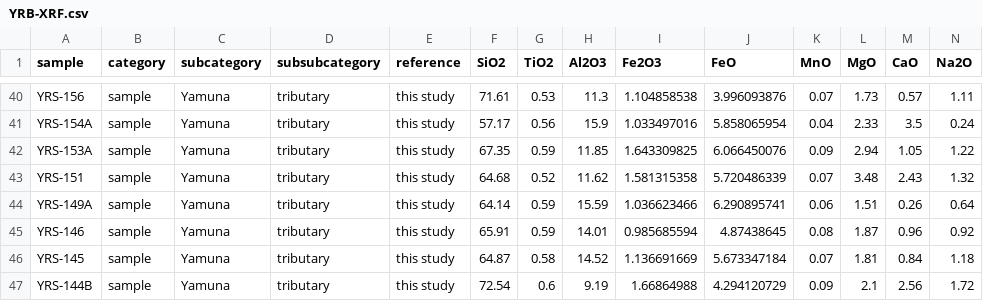
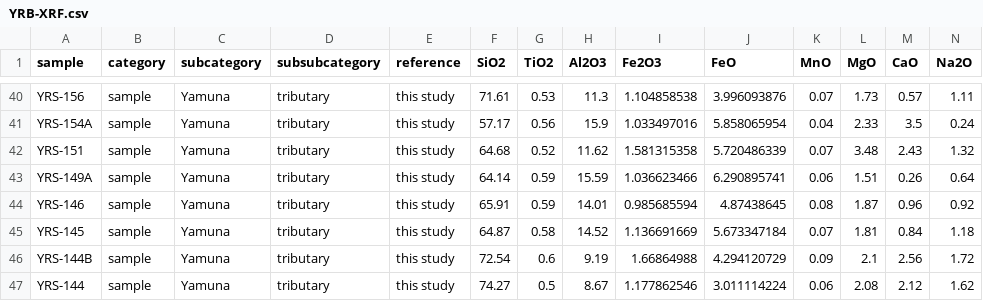
Before and after one commit to vinthegreat84/geochemistry, a CSV file: SedWeather-YRB/Master/Table/YRB-XRF.csv, drawn as a sheet; only a part is shown, gaps mark what is left out; the shorter side is filled out with more unchanged rows; rows hold the shown columns only; the diff names each change by its address in the sheet, - before the commit and + after, or states it on an @@ line.

Commit message:
Update YRB-XRF.csv

```diff
--- a/SedWeather-YRB/Master/Table/YRB-XRF.csv
+++ b/SedWeather-YRB/Master/Table/YRB-XRF.csv
-row 42: YRS-153A | sample | Yamuna | tributary | this study | 67.35 | 0.59 | 11.85 | 1.643309825 | 6.066450076 | 0.09 | 2.94 | 1.05 | 1.22
```
